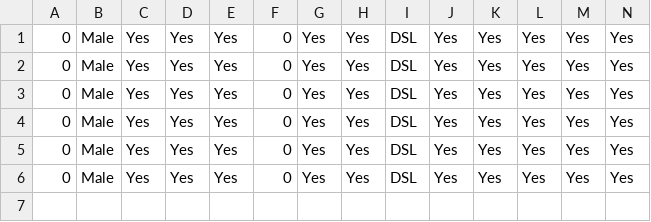
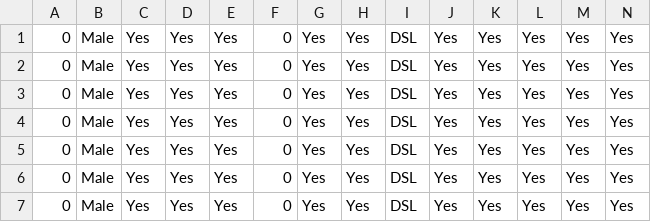
Before and after one commit to Starlady1/Churn-prediction-App, a CSV file: Data/history.csv, drawn as a sheet; only a part is shown; rows hold the shown columns only; the diff names each change by its address in the sheet, - before the commit and + after, or states it on an @@ line.

```diff
--- a/Data/history.csv
+++ b/Data/history.csv
+row 7: 0 | Male | Yes | Yes | Yes | 0 | Yes | Yes | DSL | Yes | Yes | Yes | Yes | Yes
```
Also changed, not shown: 6 other files.
